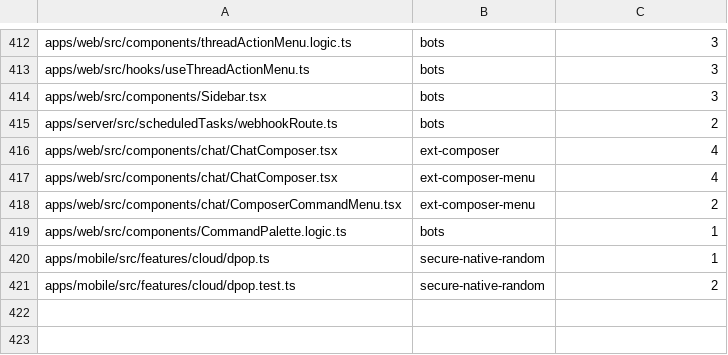
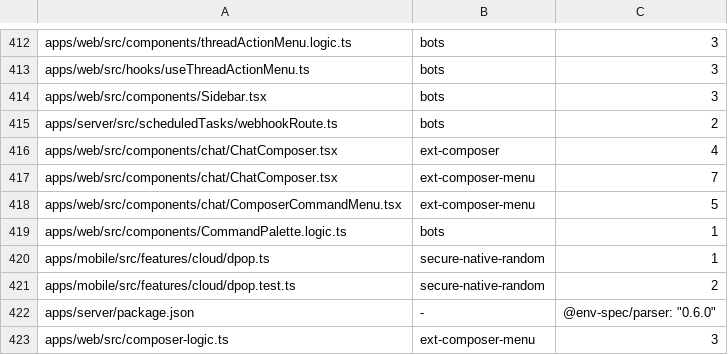
Before and after one commit to kylebegeman/loom, a TSV file: docs/fork/seams.tsv, drawn as a sheet; only a part is shown, gaps mark what is left out.

```diff
--- a/docs/fork/seams.tsv
+++ b/docs/fork/seams.tsv
@@ -416,4 +416,4 @@ apps/server/src/scheduledTasks/webhookRoute.ts	bots	2
 apps/web/src/components/chat/ChatComposer.tsx	ext-composer	4
-apps/web/src/components/chat/ChatComposer.tsx	ext-composer-menu	4
-apps/web/src/components/chat/ComposerCommandMenu.tsx	ext-composer-menu	2
+apps/web/src/components/chat/ChatComposer.tsx	ext-composer-menu	7
+apps/web/src/components/chat/ComposerCommandMenu.tsx	ext-composer-menu	5
 apps/web/src/components/CommandPalette.logic.ts	bots	1
@@ -421 +421,3 @@ apps/mobile/src/features/cloud/dpop.ts	secure-native-random	1
 apps/mobile/src/features/cloud/dpop.test.ts	secure-native-random	2
+apps/server/package.json	-	"@env-spec/parser": "0.6.0"
+apps/web/src/composer-logic.ts	ext-composer-menu	3
```
Also changed, not shown: 37 other files.
